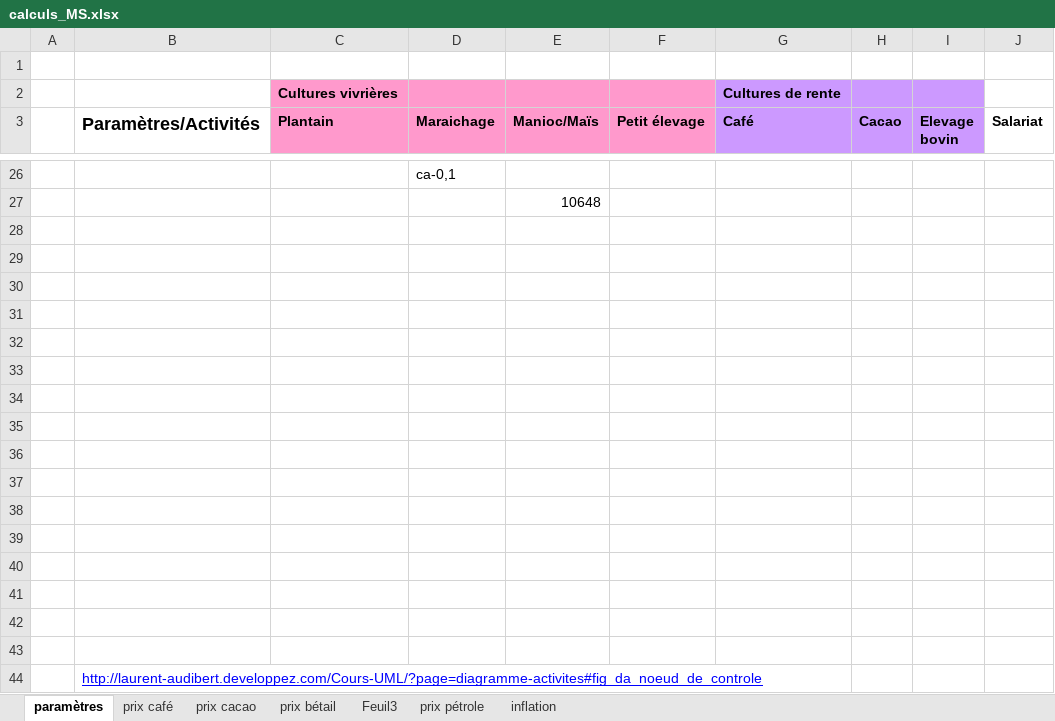
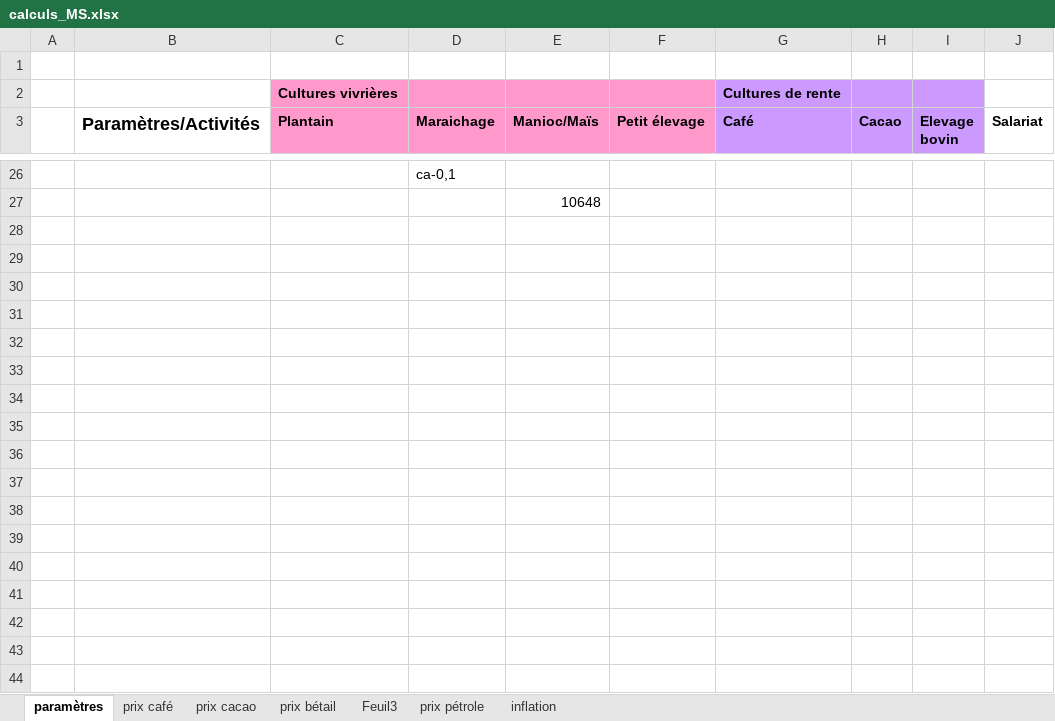
Before and after one commit to rmejean/nea-lucc-abm, an Excel workbook: includes/pour_calculs/calculs_MS.xlsx, sheet paramètres, drawn as a sheet; only a part is shown, gaps mark what is left out; values as stored, in another font and other column widths than the file's, no borders; the diff names each change by its address in the sheet, - before the commit and + after, or states it on an @@ line.

```diff
--- a/includes/pour_calculs/calculs_MS.xlsx (sheet paramètres)
+++ b/includes/pour_calculs/calculs_MS.xlsx (sheet paramètres)
-row 28: (empty)
-row 29: (empty)
-row 30: (empty)
-row 31: (empty)
-row 32: (empty)
-row 33: (empty)
-row 34: (empty)
-row 35: (empty)
-row 36: (empty)
-row 37: (empty)
-row 38: (empty)
-row 39: (empty)
-row 40: (empty)
-row 41: (empty)
-row 42: (empty)
-row 43: (empty)
-row 44:  | http://laurent-audibert.developpez.com/Cours-UML/?page=diagramme-activites#fig_da_noeud_de_controle
```
Also changed, not shown: charts or pictures, 1 other file.
